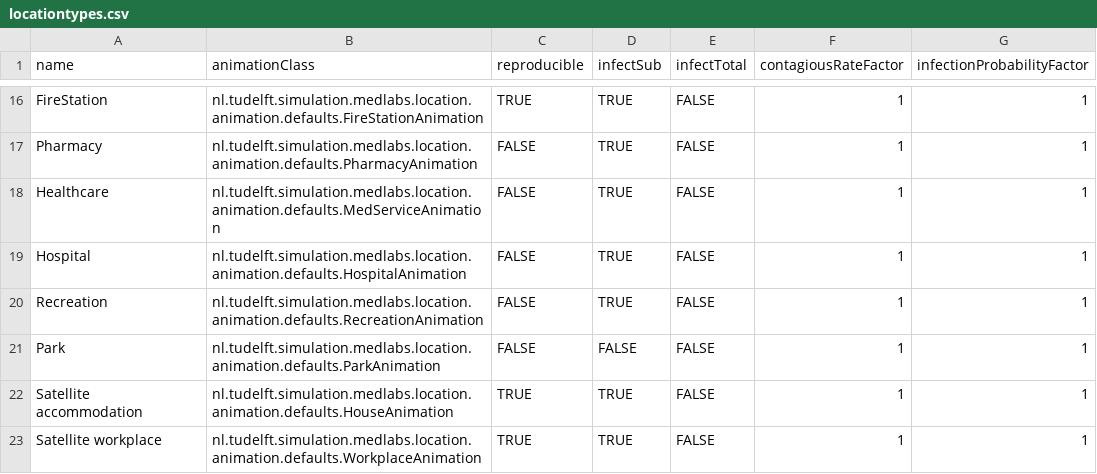
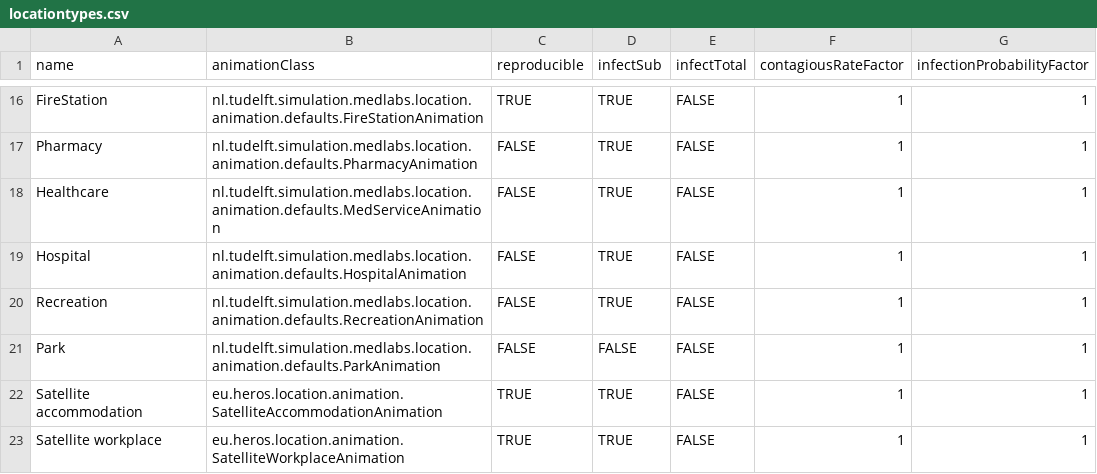
Before and after one commit to averbraeck/medlabs-heros, a CSV file: data/thehague/locationtypes.csv, drawn as a sheet; only a part is shown, gaps mark what is left out.

Commit message:
Large icons for satellite locations

```diff
--- a/data/thehague/locationtypes.csv
+++ b/data/thehague/locationtypes.csv
@@ -21,3 +21,3 @@ Recreation,nl.tudelft.simulation.medlabs.location.animation.defaults.RecreationA
 Park,nl.tudelft.simulation.medlabs.location.animation.defaults.ParkAnimation,FALSE,FALSE,FALSE,1,1
-Satellite accommodation,nl.tudelft.simulation.medlabs.location.animation.defaults.HouseAnimation,TRUE,TRUE,FALSE,1,1
-Satellite workplace,nl.tudelft.simulation.medlabs.location.animation.defaults.WorkplaceAnimation,TRUE,TRUE,FALSE,1,1
+Satellite accommodation,eu.heros.location.animation.SatelliteAccommodationAnimation,TRUE,TRUE,FALSE,1,1
+Satellite workplace,eu.heros.location.animation.SatelliteWorkplaceAnimation,TRUE,TRUE,FALSE,1,1
```
Also changed, not shown: 2 other files.
